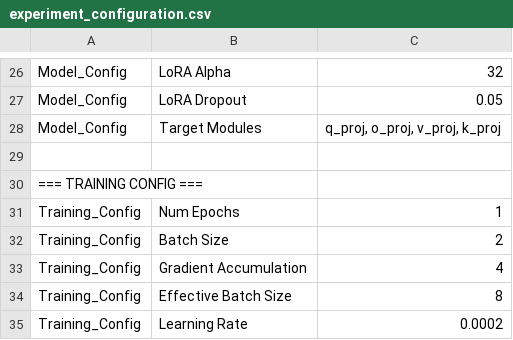
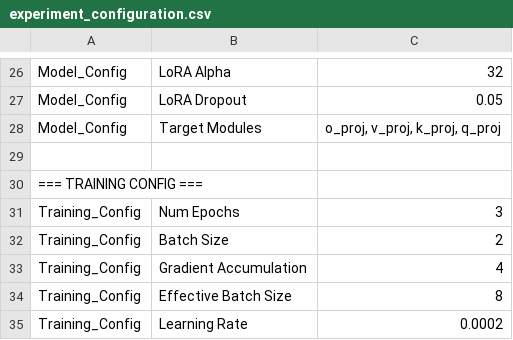
Before and after one commit to Yassin-hagenimana/medical-llm-assistant, a CSV file: notebooks/results/experiments/experiment_configuration.csv, drawn as a sheet; only a part is shown, gaps mark what is left out; the diff covers the shown part only.

```diff
--- a/notebooks/results/experiments/experiment_configuration.csv
+++ b/notebooks/results/experiments/experiment_configuration.csv
@@ -27,6 +27,6 @@ Model_Config,LoRA Alpha,32
 Model_Config,LoRA Dropout,0.05
-Model_Config,Target Modules,"q_proj, o_proj, v_proj, k_proj"
+Model_Config,Target Modules,"o_proj, v_proj, k_proj, q_proj"
 ,,
 === TRAINING CONFIG ===,,
-Training_Config,Num Epochs,1
+Training_Config,Num Epochs,3
 Training_Config,Batch Size,2
```
Also changed, not shown: 16 edited cells elsewhere in this file, notebooks/results/metrics/evaluation_results.csv, notebooks/results/metrics/example_predictions.csv, 53 other files.
